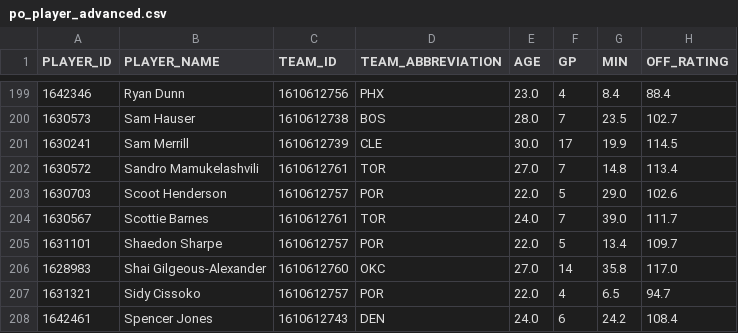
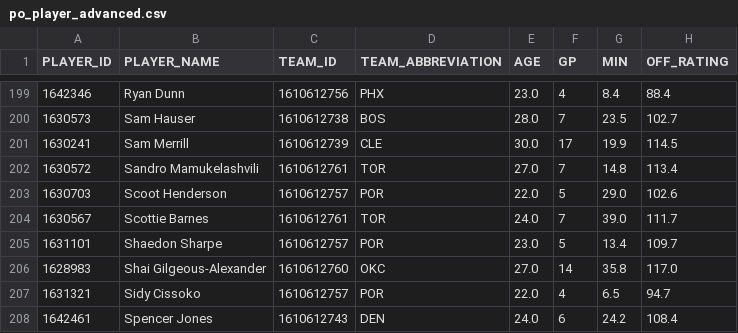
Before and after one commit to fuku8/nba-data, a CSV file: data/po_player_advanced.csv, drawn as a sheet; only a part is shown, gaps mark what is left out; the diff names each change by its address in the sheet, - before the commit and + after, or states it on an @@ line.

```diff
--- a/data/po_player_advanced.csv
+++ b/data/po_player_advanced.csv
-E205 (AGE): 22.0
+E205 (AGE): 23.0
```
Also changed, not shown: data/player_advanced.csv, data/player_per_game.csv, 3 other files.
